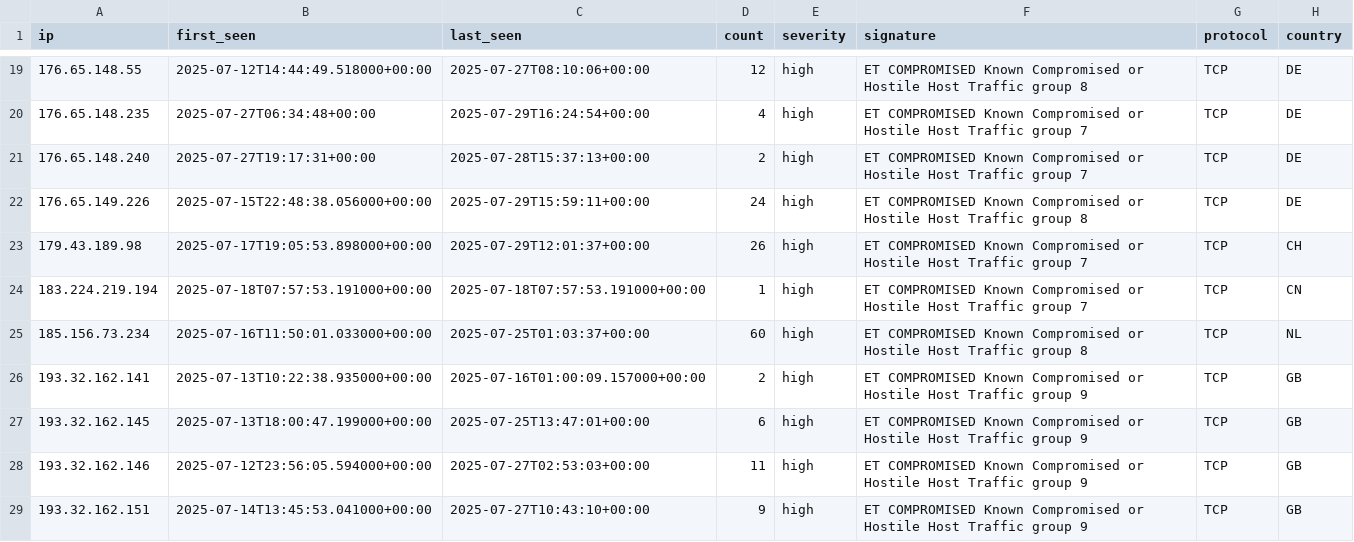
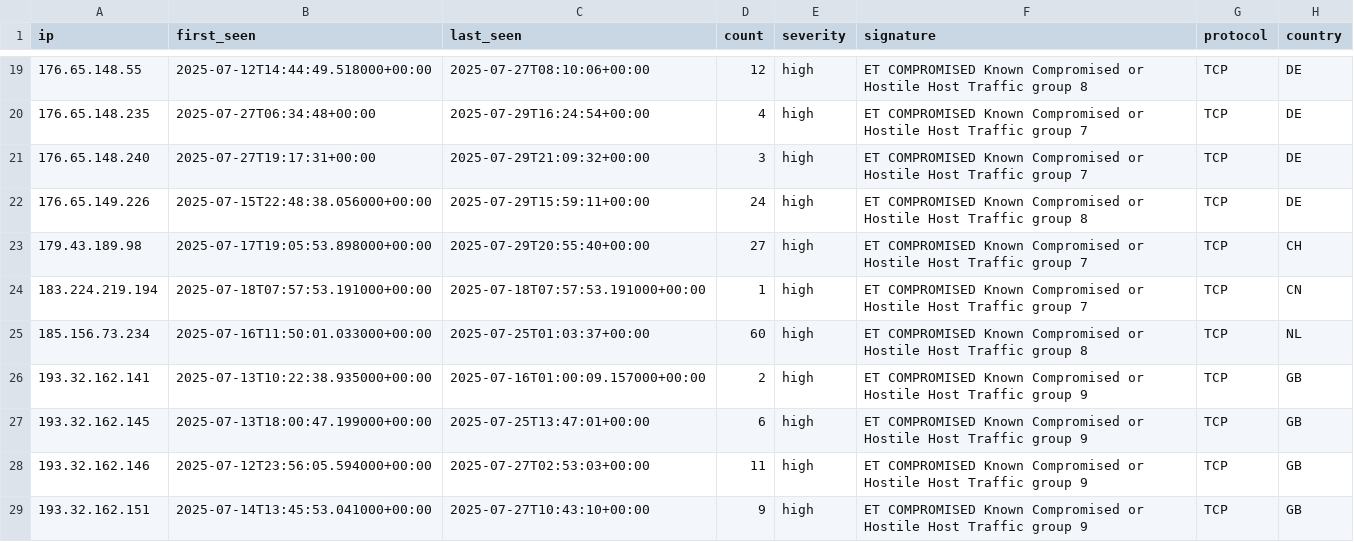
Before and after one commit to Tempest-Solutions-Company/threat-feeds, a CSV file: compromised_host_threats.csv, drawn as a sheet; only a part is shown, gaps mark what is left out.

Commit message:
Update threat feeds - 2025-07-29 22:18:35 UTC

```diff
--- a/compromised_host_threats.csv
+++ b/compromised_host_threats.csv
@@ -20,5 +20,5 @@ ip,first_seen,last_seen,count,severity,signature,protocol,country
 176.65.148.235,2025-07-27T06:34:48+00:00,2025-07-29T16:24:54+00:00,4,high,"ET COMPROMISED Known Compromised or Hostile Host Traffic group 7",TCP,DE
-176.65.148.240,2025-07-27T19:17:31+00:00,2025-07-28T15:37:13+00:00,2,high,"ET COMPROMISED Known Compromised or Hostile Host Traffic group 7",TCP,DE
+176.65.148.240,2025-07-27T19:17:31+00:00,2025-07-29T21:09:32+00:00,3,high,"ET COMPROMISED Known Compromised or Hostile Host Traffic group 7",TCP,DE
 176.65.149.226,2025-07-15T22:48:38.056000+00:00,2025-07-29T15:59:11+00:00,24,high,"ET COMPROMISED Known Compromised or Hostile Host Traffic group 8",TCP,DE
-179.43.189.98,2025-07-17T19:05:53.898000+00:00,2025-07-29T12:01:37+00:00,26,high,"ET COMPROMISED Known Compromised or Hostile Host Traffic group 7",TCP,CH
+179.43.189.98,2025-07-17T19:05:53.898000+00:00,2025-07-29T20:55:40+00:00,27,high,"ET COMPROMISED Known Compromised or Hostile Host Traffic group 7",TCP,CH
 183.224.219.194,2025-07-18T07:57:53.191000+00:00,2025-07-18T07:57:53.191000+00:00,1,high,"ET COMPROMISED Known Compromised or Hostile Host Traffic group 7",TCP,CN
```
